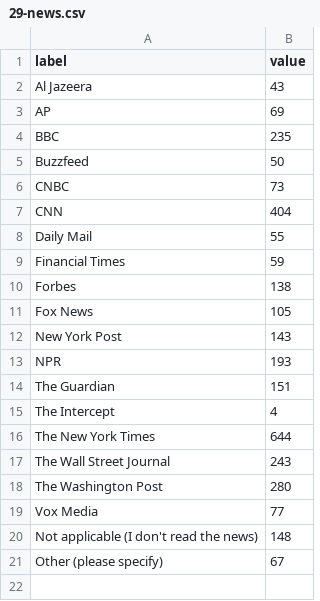
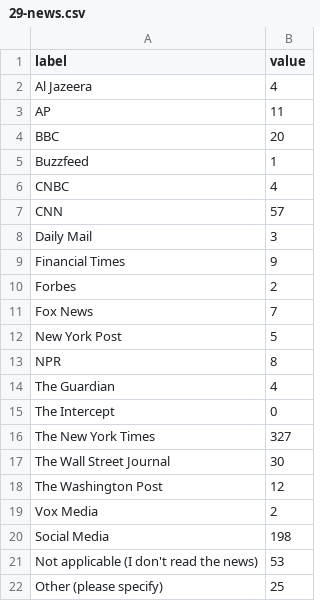
Before and after one commit to phillipian/SOTA-2024, a CSV file: assets/data/politics/29-news.csv, drawn as a sheet.

Commit message:
politics done

```diff
--- a/assets/data/politics/29-news.csv
+++ b/assets/data/politics/29-news.csv
@@ -1,21 +1,22 @@
 label,value
-Al Jazeera,43
-AP,69
-BBC,235
-Buzzfeed,50
-CNBC,73
-CNN,404
-Daily Mail,55
-Financial Times,59
-Forbes,138
-Fox News,105
-New York Post,143
-NPR,193
-The Guardian,151
-The Intercept,4
-The New York Times,644
-The Wall Street Journal,243
-The Washington Post,280
-Vox Media,77
-Not applicable (I don't read the news),148
-Other (please specify),67
+Al Jazeera,4
+AP,11
+BBC,20
+Buzzfeed,1
+CNBC,4
+CNN,57
+Daily Mail,3
+Financial Times,9
+Forbes,2
+Fox News,7
+New York Post,5
+NPR,8
+The Guardian,4
+The Intercept,0
+The New York Times,327
+The Wall Street Journal,30
+The Washington Post,12
+Vox Media,2
+Social Media, 198
+Not applicable (I don't read the news),53
+Other (please specify),25
```
Also changed, not shown: 19 other files.
